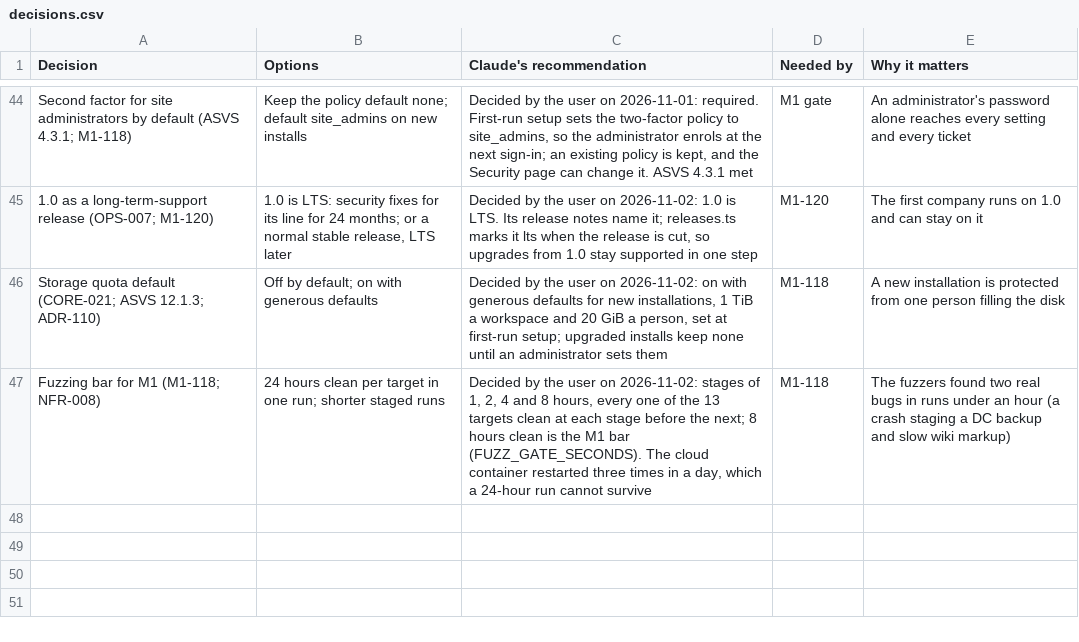
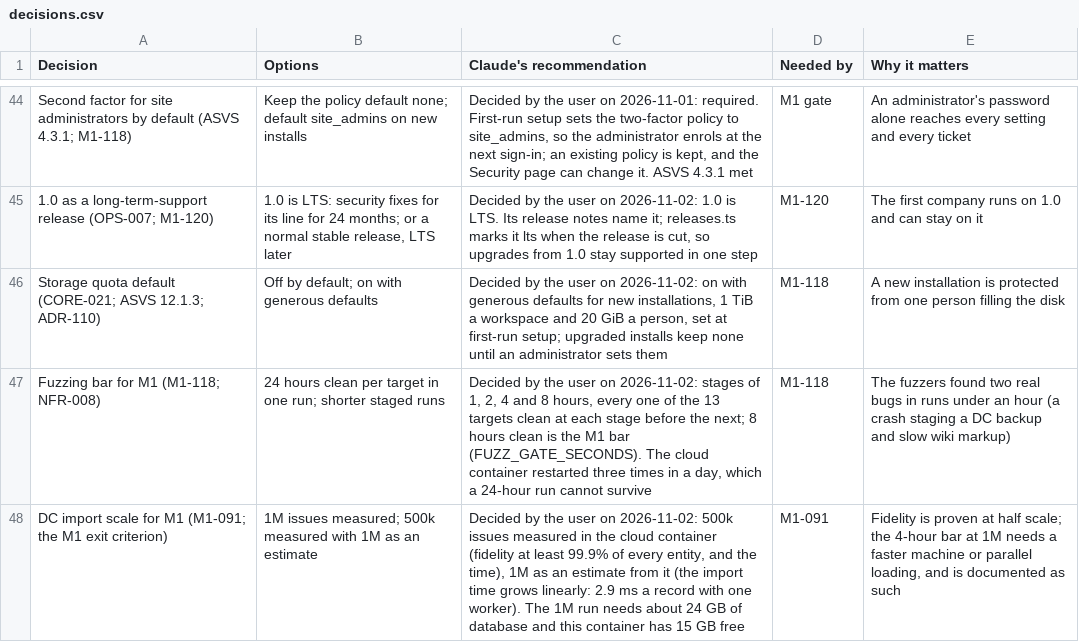
Before and after one commit to rockersands/taskmoor, a CSV file: docs/plan/decisions.csv, drawn as a sheet; only a part is shown, gaps mark what is left out.

```diff
--- a/docs/plan/decisions.csv
+++ b/docs/plan/decisions.csv
@@ -47 +47,2 @@ Storage quota default (CORE-021; ASVS 12.1.3; ADR-110),"Off by default; on with
 Fuzzing bar for M1 (M1-118; NFR-008),"24 hours clean per target in one run; shorter staged runs","Decided by the user on 2026-11-02: stages of 1, 2, 4 and 8 hours, every one of the 13 targets clean at each stage before the next; 8 hours clean is the M1 bar (FUZZ_GATE_SECONDS). The cloud container restarted three times in a day, which a 24-hour run cannot survive",M1-118,The fuzzers found two real bugs in runs under an hour (a crash staging a DC backup and slow wiki markup)
+DC import scale for M1 (M1-091; the M1 exit criterion),"1M issues measured; 500k measured with 1M as an estimate","Decided by the user on 2026-11-02: 500k issues measured in the cloud container (fidelity at least 99.9% of every entity, and the time), 1M as an estimate from it (the import time grows linearly: 2.9 ms a record with one worker). The 1M run needs about 24 GB of database and this container has 15 GB free",M1-091,"Fidelity is proven at half scale; the 4-hour bar at 1M needs a faster machine or parallel loading, and is documented as such"
```
Also changed, not shown: 5 other files.
